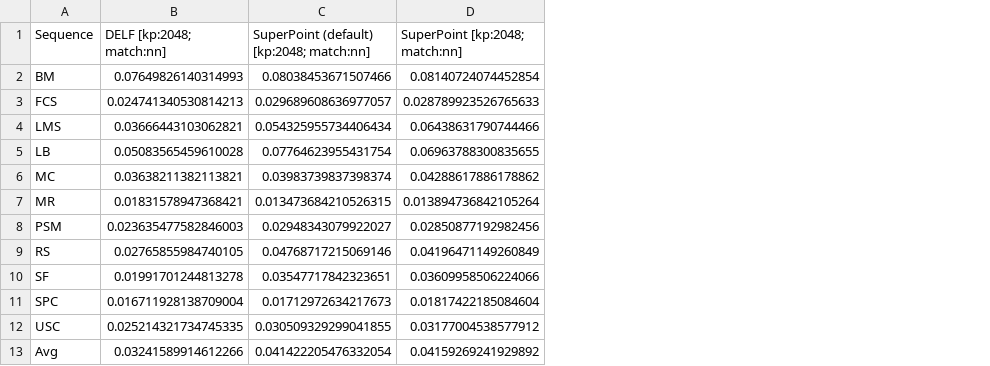
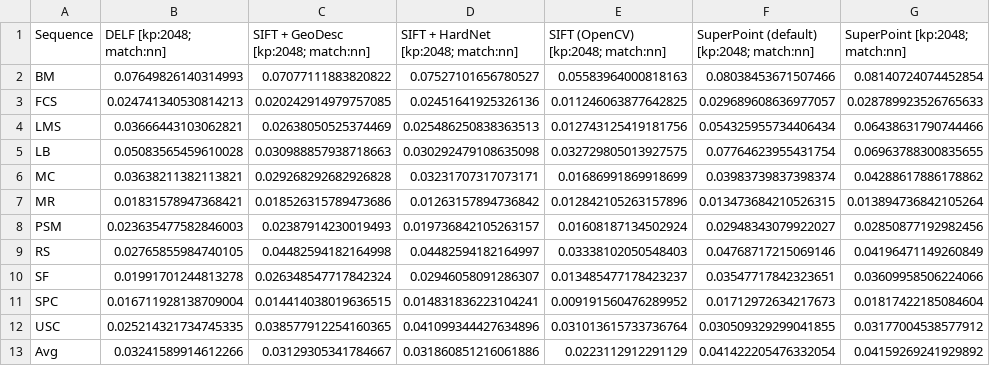
Before and after one commit to image-matching-workshop/image-matching-workshop.github.io, a CSV file: csv/stereo-map15-perseq-kp-2048.csv, drawn as a sheet; the diff names each change by its address in the sheet, - before the commit and + after, or states it on an @@ line.

```diff
--- a/csv/stereo-map15-perseq-kp-2048.csv
+++ b/csv/stereo-map15-perseq-kp-2048.csv
+column C, rows 1-13: SIFT + GeoDesc [kp:2048; match:nn] | 0.07077111883820822 | 0.020242914979757085 | 0.02638050525374469 | 0.030988857938718663 | 0.029268292682926828 | 0.018526315789473686 | 0.02387914230019493 | 0.04482594182164998 | 0.026348547717842324 | 0.014414038019636515 | 0.038577912254160365 | 0.03129305341784667
+column D, rows 1-13: SIFT + HardNet [kp:2048; match:nn] | 0.07527101656780527 | 0.02451641925326136 | 0.025486250838363513 | 0.030292479108635098 | 0.03231707317073171 | 0.01263157894736842 | 0.019736842105263157 | 0.04482594182164997 | 0.02946058091286307 | 0.014831836223104241 | 0.041099344427634896 | 0.031860851216061886
+column E, rows 1-13: SIFT (OpenCV) [kp:2048; match:nn] | 0.05583964000818163 | 0.011246063877642825 | 0.012743125419181756 | 0.032729805013927575 | 0.01686991869918699 | 0.012842105263157896 | 0.01608187134502924 | 0.03338102050548403 | 0.013485477178423237 | 0.009191560476289952 | 0.031013615733736764 | 0.0223112912291129
```
Also changed, not shown: csv/mvs-map-th-bagsize-3-kp-2048.csv, csv/mvs-map15-perseq-kp-2048.csv, 35 other files.
